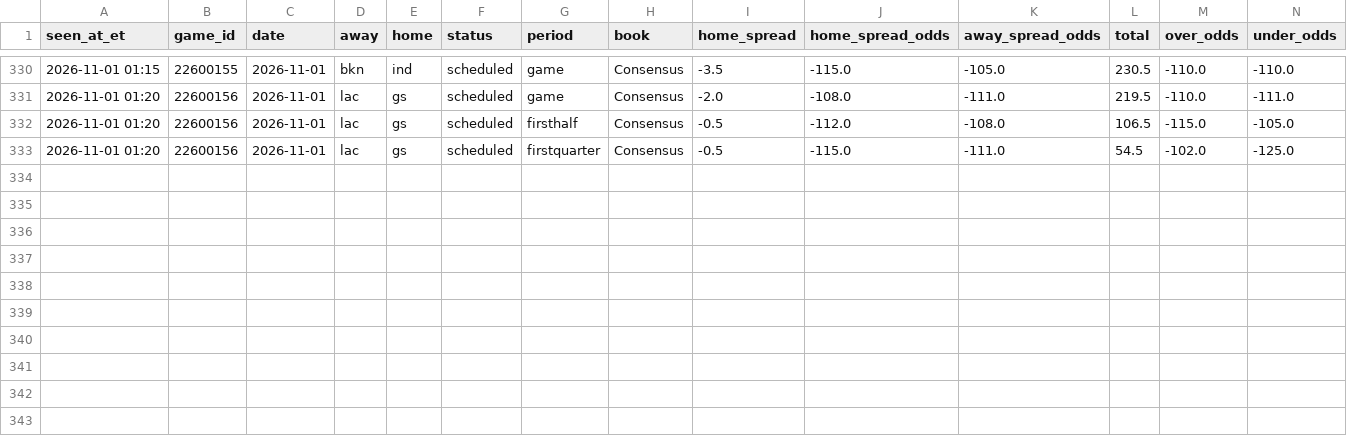
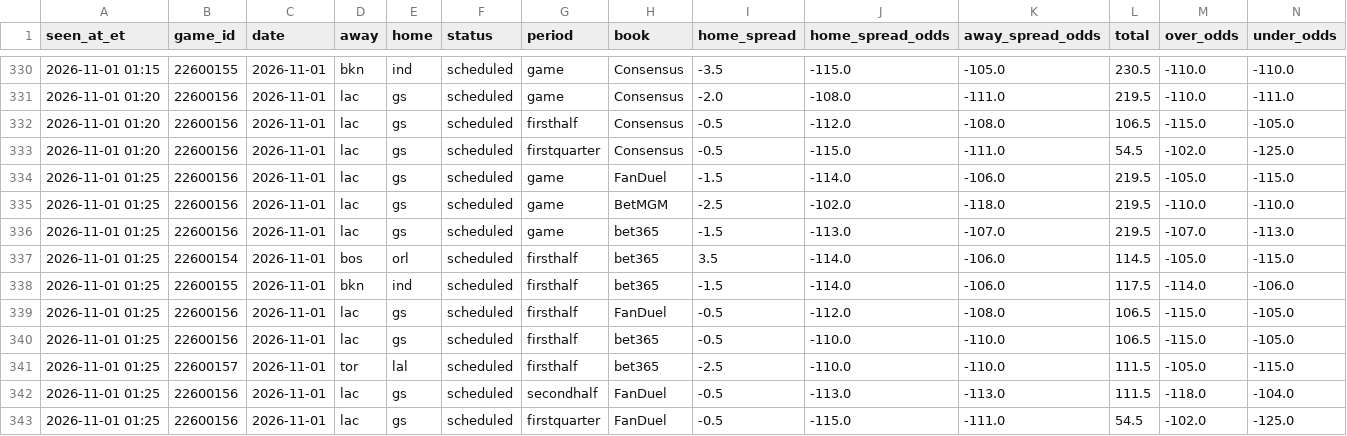
Before and after one commit to JeffreyD24/nba-mixed-model, a CSV file: research/periods/2026-11-01.csv, drawn as a sheet; only a part is shown, gaps mark what is left out; rows hold the shown columns only; the diff names each change by its address in the sheet, - before the commit and + after, or states it on an @@ line.

```diff
--- a/research/periods/2026-11-01.csv
+++ b/research/periods/2026-11-01.csv
+row 334: 2026-11-01 01:25 | 22600156 | 2026-11-01 | lac | gs | scheduled | game | FanDuel | -1.5 | -114.0 | -106.0 | 219.5 | -105.0 | -115.0
+row 335: 2026-11-01 01:25 | 22600156 | 2026-11-01 | lac | gs | scheduled | game | BetMGM | -2.5 | -102.0 | -118.0 | 219.5 | -110.0 | -110.0
+row 336: 2026-11-01 01:25 | 22600156 | 2026-11-01 | lac | gs | scheduled | game | bet365 | -1.5 | -113.0 | -107.0 | 219.5 | -107.0 | -113.0
+row 337: 2026-11-01 01:25 | 22600154 | 2026-11-01 | bos | orl | scheduled | firsthalf | bet365 | 3.5 | -114.0 | -106.0 | 114.5 | -105.0 | -115.0
+row 338: 2026-11-01 01:25 | 22600155 | 2026-11-01 | bkn | ind | scheduled | firsthalf | bet365 | -1.5 | -114.0 | -106.0 | 117.5 | -114.0 | -106.0
+row 339: 2026-11-01 01:25 | 22600156 | 2026-11-01 | lac | gs | scheduled | firsthalf | FanDuel | -0.5 | -112.0 | -108.0 | 106.5 | -115.0 | -105.0
+row 340: 2026-11-01 01:25 | 22600156 | 2026-11-01 | lac | gs | scheduled | firsthalf | bet365 | -0.5 | -110.0 | -110.0 | 106.5 | -115.0 | -105.0
+row 341: 2026-11-01 01:25 | 22600157 | 2026-11-01 | tor | lal | scheduled | firsthalf | bet365 | -2.5 | -110.0 | -110.0 | 111.5 | -105.0 | -115.0
+row 342: 2026-11-01 01:25 | 22600156 | 2026-11-01 | lac | gs | scheduled | secondhalf | FanDuel | -0.5 | -113.0 | -113.0 | 111.5 | -118.0 | -104.0
+row 343: 2026-11-01 01:25 | 22600156 | 2026-11-01 | lac | gs | scheduled | firstquarter | FanDuel | -0.5 | -115.0 | -111.0 | 54.5 | -102.0 | -125.0
```
Also changed, not shown: research/check_log.csv, research/timeline/2026-11-01.csv.
